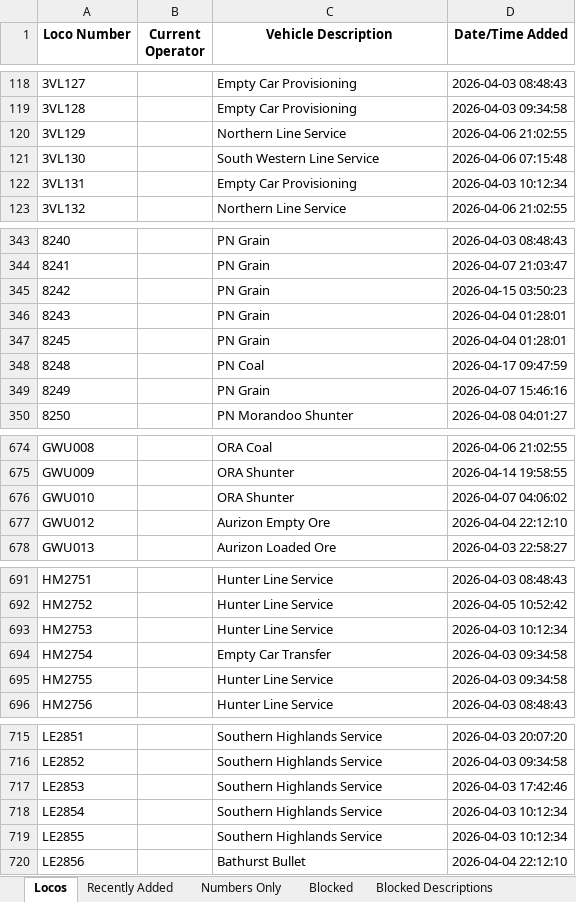
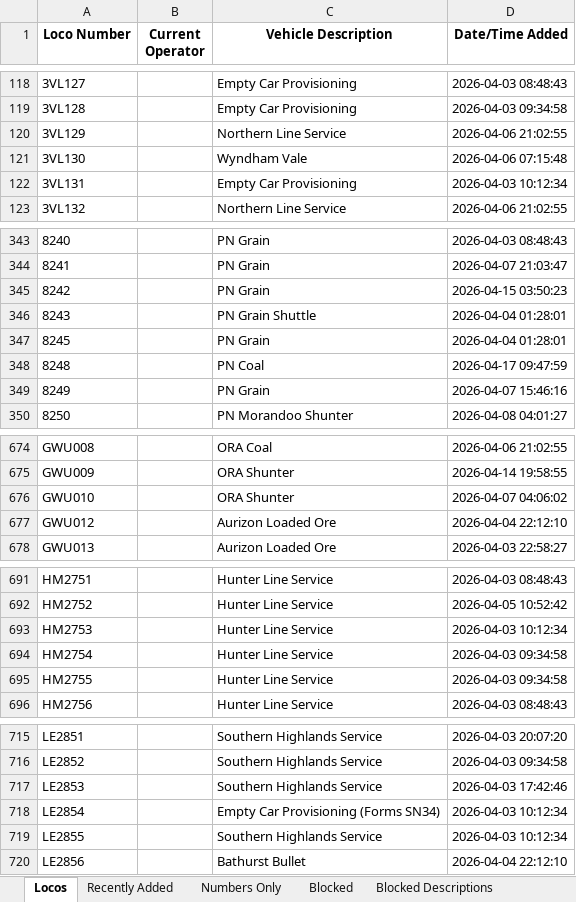
Before and after one commit to grahame21/railops-frontend, an Excel workbook: downloads/loco_database.xlsx, sheet Locos, drawn as a sheet; only a part is shown, gaps mark what is left out; values as stored, in another font and other column widths than the file's, no borders; the diff covers the shown part only; the diff names each change by its address in the sheet, - before the commit and + after, or states it on an @@ line.

```diff
--- a/downloads/loco_database.xlsx (sheet Locos)
+++ b/downloads/loco_database.xlsx (sheet Locos)
-C121 (Vehicle Description): South Western Line Service
+C121 (Vehicle Description): Wyndham Vale
-C346 (Vehicle Description): PN Grain
+C346 (Vehicle Description): PN Grain Shuttle
-C677 (Vehicle Description): Aurizon Empty Ore
+C677 (Vehicle Description): Aurizon Loaded Ore
-C694 (Vehicle Description): Empty Car Transfer
+C694 (Vehicle Description): Hunter Line Service
-C718 (Vehicle Description): Southern Highlands Service
+C718 (Vehicle Description): Empty Car Provisioning (Forms SN34)
```
Also changed, not shown: 2 edited cells elsewhere in this sheet, sheet Recently Added, downloads/loco_numbers_only.xlsx, 3 other files.
